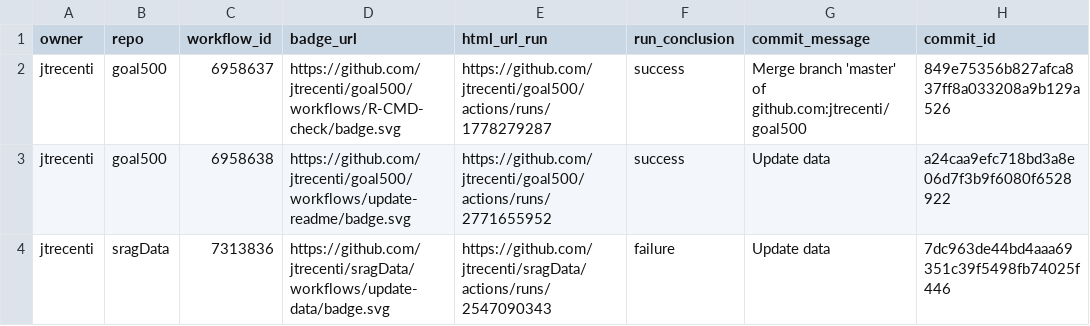
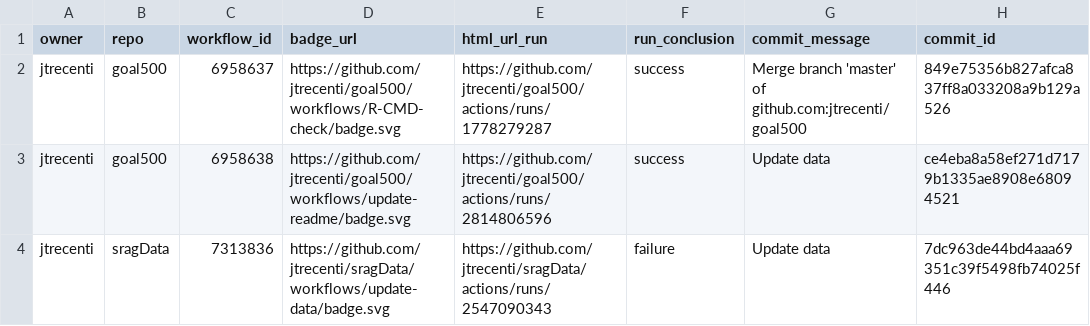
Before and after one commit to jtrecenti/status, a CSV file: repos.csv, drawn as a sheet; only a part is shown; the diff names each change by its address in the sheet, - before the commit and + after, or states it on an @@ line.

```diff
--- a/repos.csv
+++ b/repos.csv
-E3 (html_url_run): https://github.com/jtrecenti/goal500/actions/runs/2771655952
+E3 (html_url_run): https://github.com/jtrecenti/goal500/actions/runs/2814806596
-H3 (commit_id): a24caa9efc718bd3a8e06d7f3b9f6080f6528922
+H3 (commit_id): ce4eba8a58ef271d7179b1335ae8908e68094521
```
Also changed, not shown: 1 other file.
